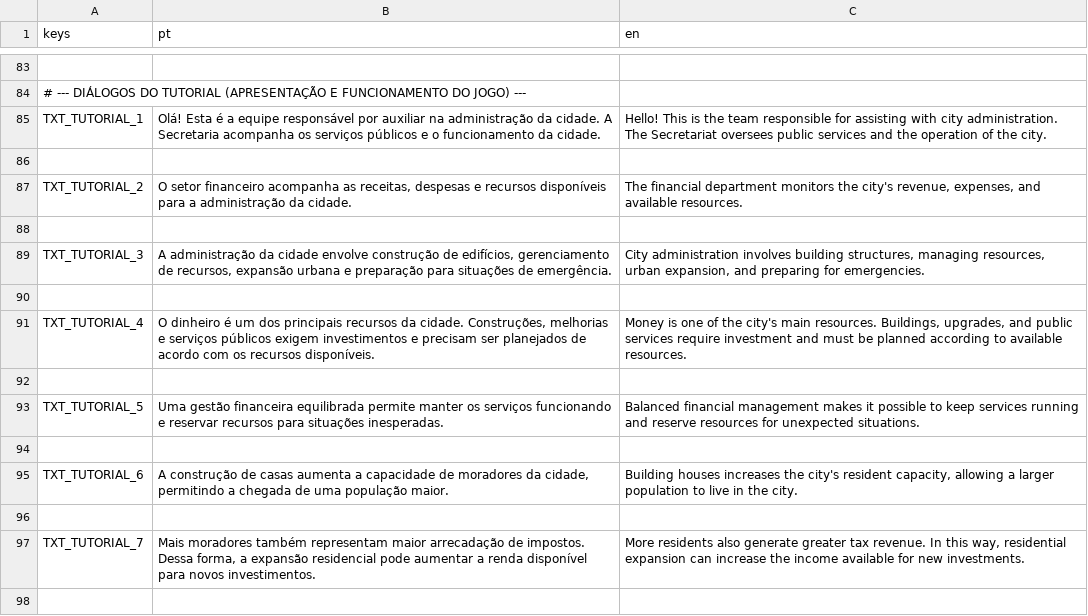
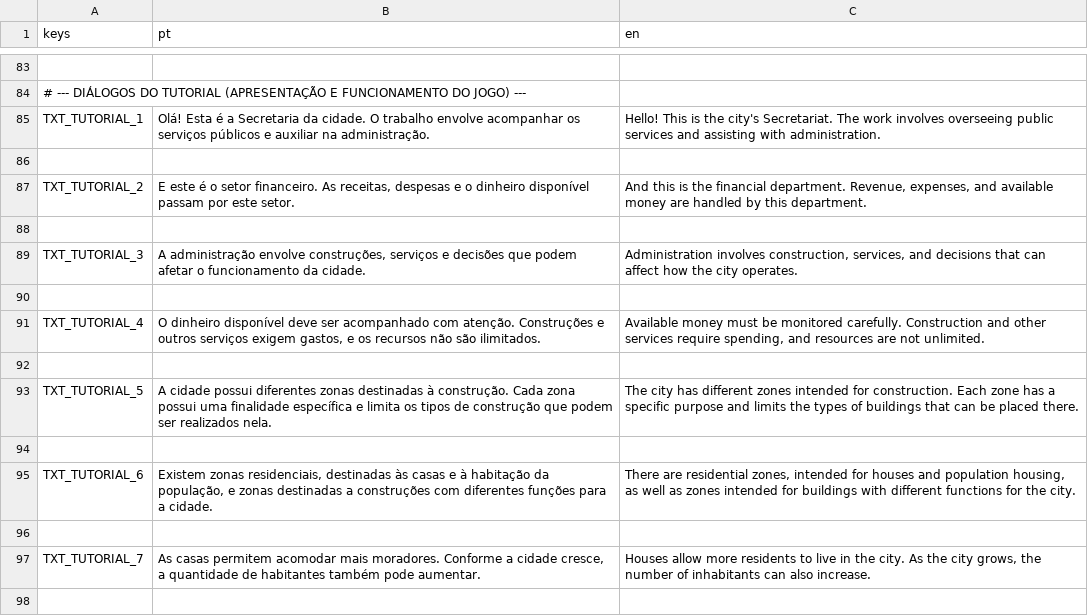
Before and after one commit to Fernando-1909/Desastres-Naturais-O-Jogo, a CSV file: Jogo principal/Scripts/translations.csv, drawn as a sheet; only a part is shown, gaps mark what is left out; the diff covers the shown part only; the diff names each change by its address in the sheet, - before the commit and + after, or states it on an @@ line.

```diff
--- a/Jogo principal/Scripts/translations.csv
+++ b/Jogo principal/Scripts/translations.csv
-B85 (pt): …é a equipe responsável por auxiliar na administração da cidade. A Secretaria acompanha os serviços públicos e o funcionamento da cidade.
+B85 (pt): …é a Secretaria da cidade. O trabalho envolve acompanhar os serviços públicos e auxiliar na administração.
-C85 (en): …is the team responsible for assisting with city administration. The Secretariat oversees public services and the operation of the city.
+C85 (en): …is the city's Secretariat. The work involves overseeing public services and assisting with administration.
-B87 (pt): O setor financeiro acompanha as receitas, despesas e recursos disponíveis para a administração da cidade.
+B87 (pt): E este é o setor financeiro. As receitas, despesas e o dinheiro disponível passam por este setor.
-C87 (en): The financial department monitors the city's revenue, expenses, and available resources.
+C87 (en): And this is the financial department. Revenue, expenses, and available money are handled by this department.
-B89 (pt): A administração da cidade envolve construção de edifícios, gerenciamento de recursos, expansão urbana e preparação para situações de emergência.
+B89 (pt): A administração envolve construções, serviços e decisões que podem afetar o funcionamento da cidade.
-C89 (en): City administration involves building structures, managing resources, urban expansion, and preparing for emergencies.
+C89 (en): Administration involves construction, services, and decisions that can affect how the city operates.
-B91 (pt): O dinheiro é um dos principais recursos da cidade. Construções, melhorias e serviços públicos exigem investimentos e precisam ser planejados de acordo com os recursos disponíveis.
+B91 (pt): O dinheiro disponível deve ser acompanhado com atenção. Construções e outros serviços exigem gastos, e os recursos não são ilimitados.
-C91 (en): Money is one of the city's main resources. Buildings, upgrades, and public services require investment and must be planned according to available resources.
+C91 (en): Available money must be monitored carefully. Construction and other services require spending, and resources are not unlimited.
-B93 (pt): Uma gestão financeira equilibrada permite manter os serviços funcionando e reservar recursos para situações inesperadas.
+B93 (pt): A cidade possui diferentes zonas destinadas à construção. Cada zona possui uma finalidade específica e limita os tipos de construção que podem ser realizados nela.
-C93 (en): Balanced financial management makes it possible to keep services running and reserve resources for unexpected situations.
+C93 (en): The city has different zones intended for construction. Each zone has a specific purpose and limits the types of buildings that can be placed there.
-B95 (pt): A construção de casas aumenta a capacidade de moradores da cidade, permitindo a chegada de uma população maior.
+B95 (pt): Existem zonas residenciais, destinadas às casas e à habitação da população, e zonas destinadas a construções com diferentes funções para a cidade.
-C95 (en): Building houses increases the city's resident capacity, allowing a larger population to live in the city.
+C95 (en): There are residential zones, intended for houses and population housing, as well as zones intended for buildings with different functions for the city.
-B97 (pt): Mais moradores também representam maior arrecadação de impostos. Dessa forma, a expansão residencial pode aumentar a renda disponível para novos investimentos.
+B97 (pt): As casas permitem acomodar mais moradores. Conforme a cidade cresce, a quantidade de habitantes também pode aumentar.
-C97 (en): More residents also generate greater tax revenue. In this way, residential expansion can increase the income available for new investments.
+C97 (en): Houses allow more residents to live in the city. As the city grows, the number of inhabitants can also increase.
```
Also changed, not shown: 6 removed rows and 18 edited cells elsewhere in this file, 6 other files.
